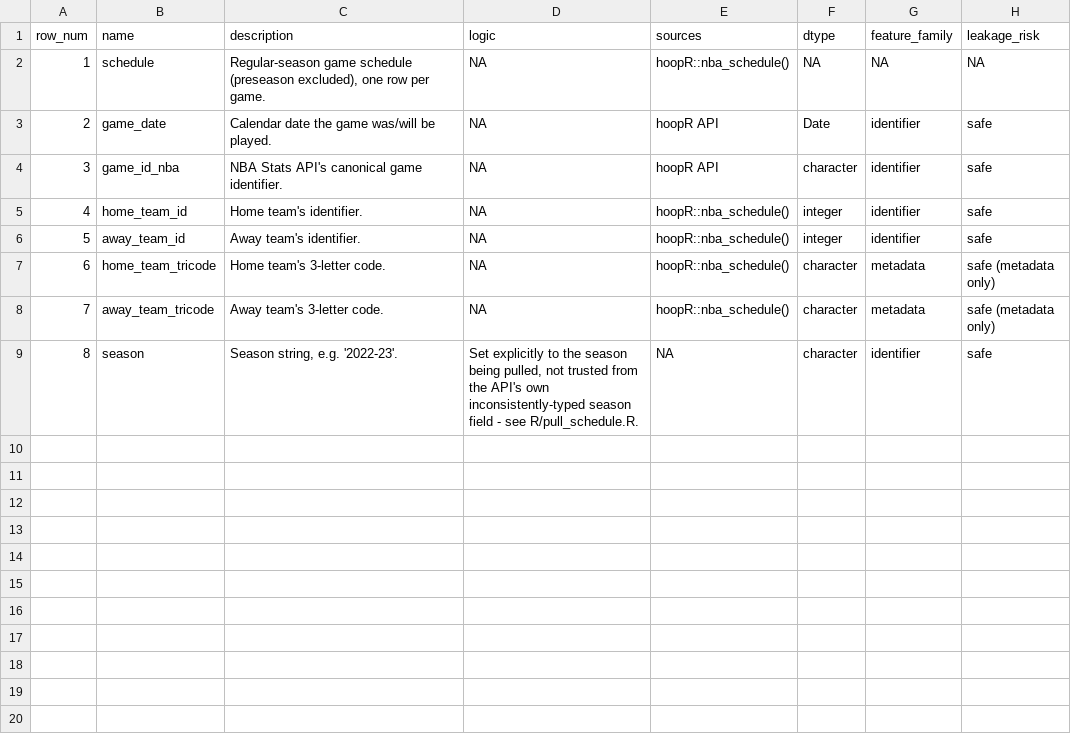
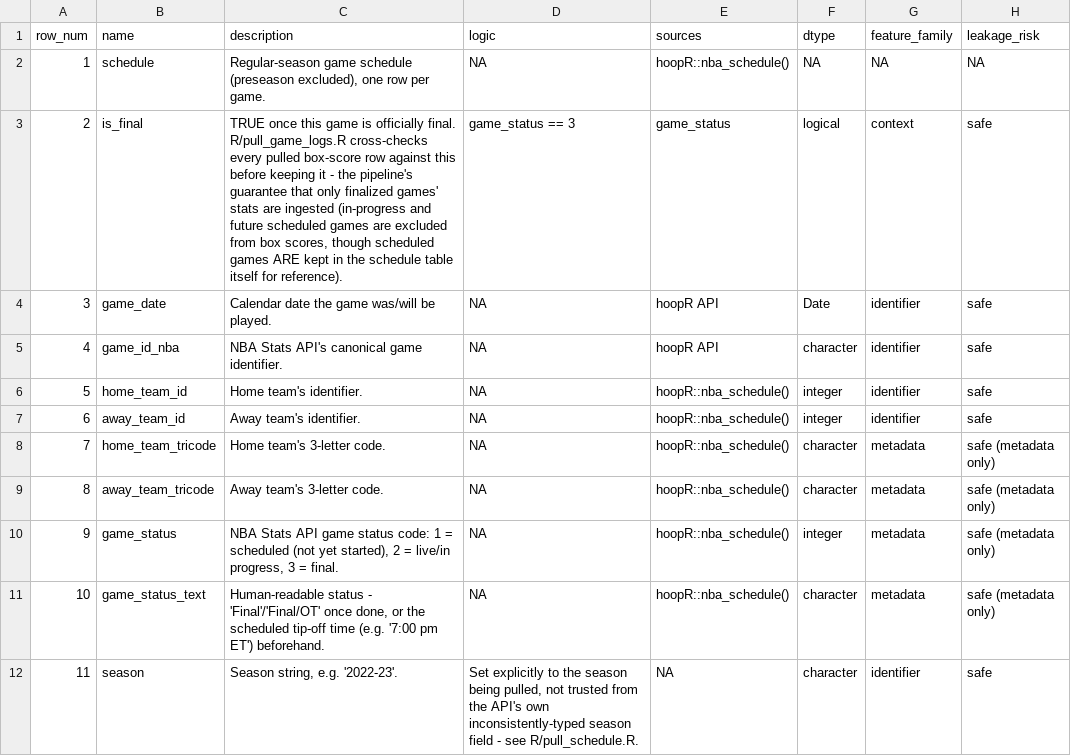
Before and after one commit to adamrutter2469-glitch/hoopr-nba-project, a CSV file: docs/data_dictionary/schedule.csv, drawn as a sheet; addresses are those after the commit; the diff names each change by its address in the sheet, - before the commit and + after, or states it on an @@ line.

```diff
--- a/docs/data_dictionary/schedule.csv
+++ b/docs/data_dictionary/schedule.csv
+row 3: 2 | is_final | TRUE once this game is officially final. R/pull_game_logs.R cross-checks every pulled box-score row against this before keeping it - the pipeline's guarantee that only finalized games' stats are ingested (in-progress and future scheduled games are excluded from box scores, though scheduled games ARE kept in the schedule table itself for reference). | game_status == 3 | game_status | logical | context | safe
@@ column A (row_num) renumbered from row 4 down @@
+row 10: 9 | game_status | NBA Stats API game status code: 1 = scheduled (not yet started), 2 = live/in progress, 3 = final. | NA | hoopR::nba_schedule() | integer | metadata | safe (metadata only)
+row 11: 10 | game_status_text | Human-readable status - 'Final'/'Final/OT' once done, or the scheduled tip-off time (e.g. '7:00 pm ET') beforehand. | NA | hoopR::nba_schedule() | character | metadata | safe (metadata only)
```
Also changed, not shown: 9 other files.
